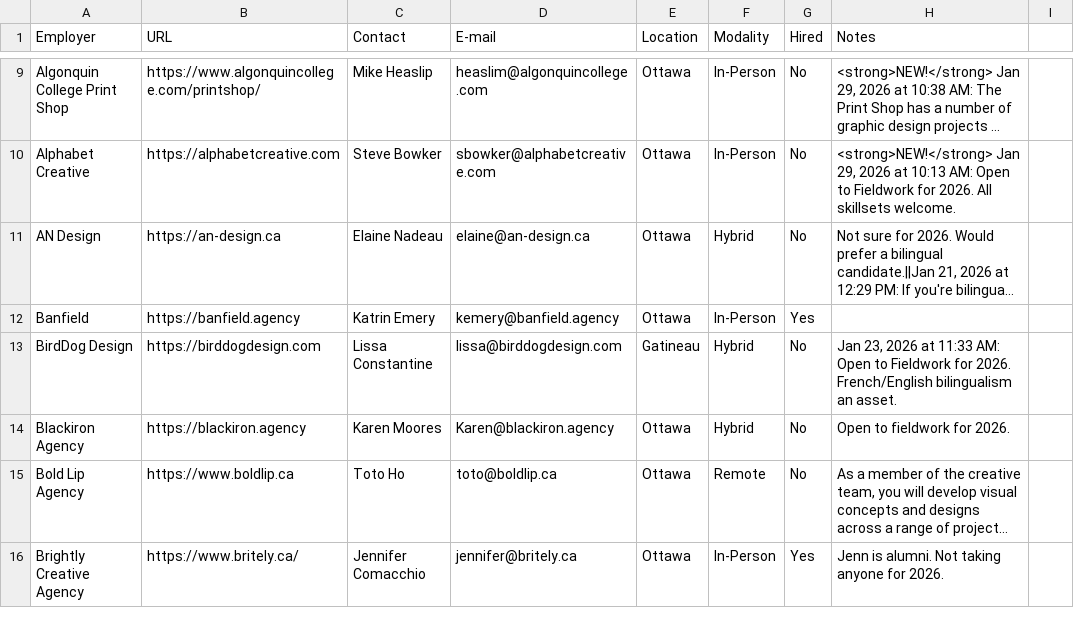
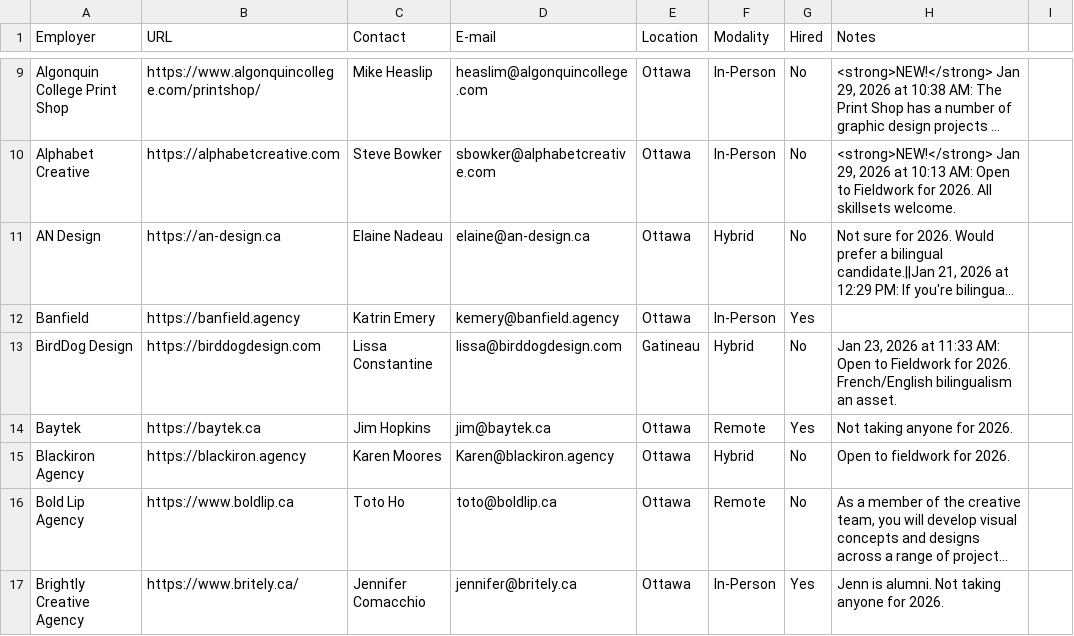
Before and after one commit to algonquindesign/algonquindesign.ca, a CSV file: _data/wil-employers.csv, drawn as a sheet; only a part is shown, gaps mark what is left out; long unchanged cells end in ….

Commit message:
Add Baytek to wil-employers.csv
Insert a new employer row for Baytek into _data/wil-employers.csv (https://baytek.ca). Contact: Jim Hopkins <jim@baytek.ca>; location: Ottawa; work model: Remote; accepts students: Yes; note: Not taking anyone for 2026. Placed between BirdDog Design and Blackiron Agency.

```diff
--- a/_data/wil-employers.csv
+++ b/_data/wil-employers.csv
@@ -13,2 +13,3 @@ Banfield,https://banfield.agency,Katrin Emery,kemery@banfield.agency,Ottawa,In-P
 BirdDog Design,https://birddogdesign.com,Lissa Constantine,lissa@birddogdesign.com,Gatineau,Hybrid,No,"Jan 23, 2026 at 11:33 AM: Open to Fieldwork for 2026. French/English bilingualism an asset."
+Baytek,https://baytek.ca,Jim Hopkins,jim@baytek.ca,Ottawa,Remote,Yes,"Not taking anyone for 2026."
 Blackiron Agency,https://blackiron.agency,Karen Moores,Karen@blackiron.agency,Ottawa,Hybrid,No,Open to fieldwork for 2026.
```
